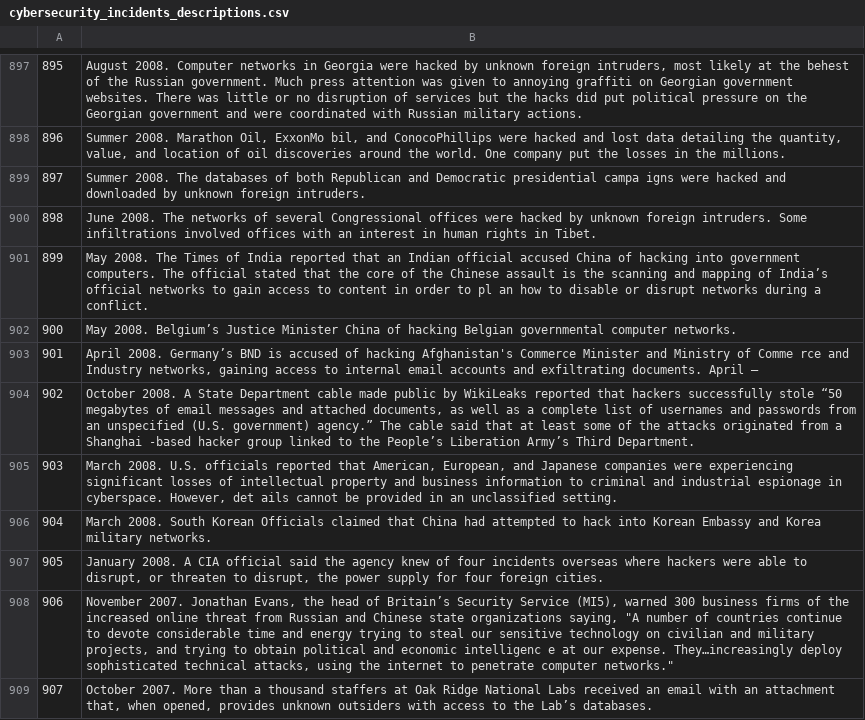
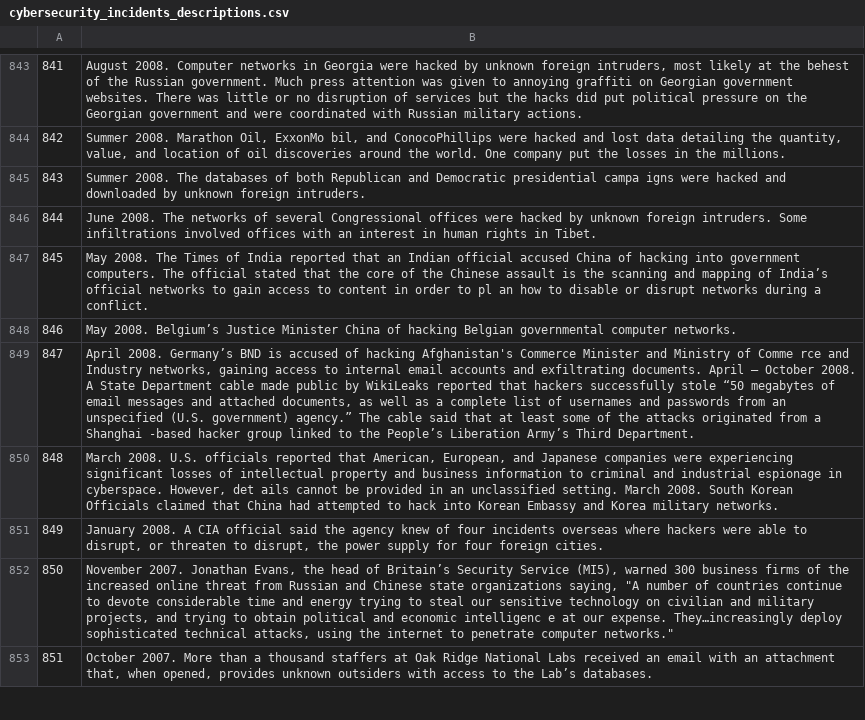
Before and after one commit to nys98/cybersecurityincidents, a CSV file: data/cybersecurity_incidents_descriptions.csv, drawn as a sheet; only a part is shown, gaps mark what is left out; removed rows and columns are numbered as before the commit, all else as after; the diff covers the shown part only; the diff names each change by its address in the sheet, - before the commit and + after, or states it on an @@ line.

```diff
--- a/data/cybersecurity_incidents_descriptions.csv
+++ b/data/cybersecurity_incidents_descriptions.csv
@@ column A renumbered from row 3 down @@
-B849: …April –
+B849: …April – October 2008. A State Department cable made public by WikiLeaks reported that hackers successfully stole “50 megabytes of email messages and attached documents, as well as a complete list of usernames and passwords from an unspecified (U.S. government) agency.” The cable said that at least some of the attacks originated from a Shanghai -based hacker group linked to the People’s Liberation Army’s Third Department.
-B850: October 2008. A State Department cable made public by WikiLeaks reported that hackers successfully stole “50 megabytes of email messages and attached documents, as well as a complete list of usernames and passwords from an unspecified (U.S. government) agency.” The cable said that at least some of the attacks originated from a Shanghai -based hacker group linked to the People’s Liberation Army’s Third Department.
+B850: March 2008. U.S. officials reported that American, European, and Japanese companies were experiencing significant losses of intellectual property and business information to criminal and industrial espionage in cyberspace. However, det ails cannot be provided in an unclassified setting. March 2008. South Korean Officials claimed that China had attempted to hack into Korean Embassy and Korea military networks.
-row 905: 903 | March 2008. U.S. officials reported that American, European, and Japanese companies were experiencing significant losses of intellectual property and business information to criminal and industrial espionage in cyberspace. However, det ails cannot be provided in an unclassified setting.
-row 906: 904 | March 2008. South Korean Officials claimed that China had attempted to hack into Korean Embassy and Korea military networks.
```
Also changed, not shown: 56 removed rows and 57 edited cells elsewhere in this file, 2 other files.
